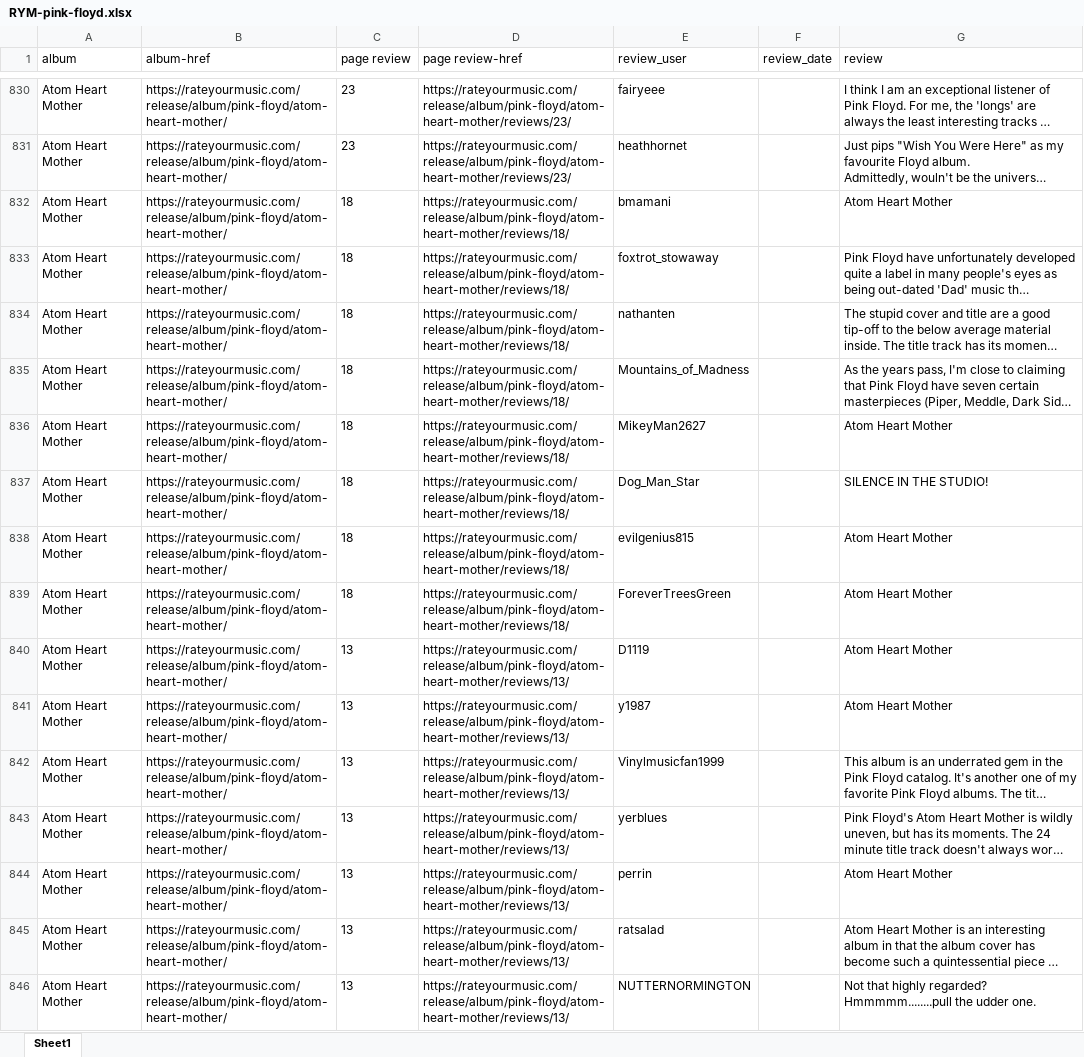
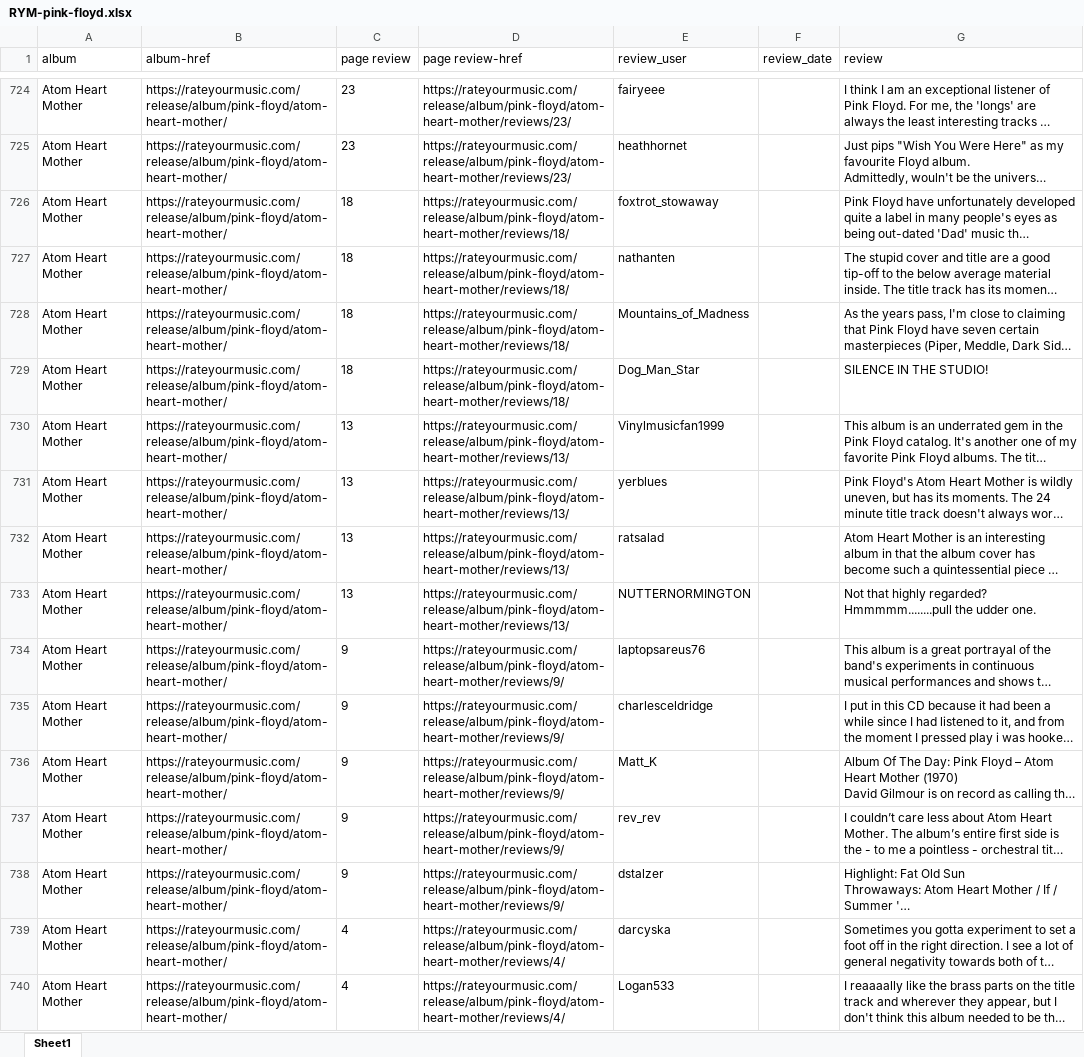
Before and after one commit to andrea-campagnol/RAG_assistant, an Excel workbook: data/RYM-pink-floyd.xlsx, sheet Sheet1, drawn as a sheet; only a part is shown, gaps mark what is left out; the shorter side is filled out with more unchanged rows; long unchanged cells end in …; values as stored, in another font and other column widths than the file's, no borders; the diff covers the shown part only; the diff names each change by its address in the sheet, - before the commit and + after, or states it on an @@ line.

Commit message:
data

```diff
--- a/data/RYM-pink-floyd.xlsx (sheet Sheet1)
+++ b/data/RYM-pink-floyd.xlsx (sheet Sheet1)
-row 832: Atom Heart Mother | https://rateyourmusic.com/release/album/pink-floyd/atom-heart-mother/ | 18 | https://rateyourmusic.com/release/album/pink-floyd/atom-heart-mother/reviews/18/ | bmamani |  | Atom Heart Mother
-row 836: Atom Heart Mother | https://rateyourmusic.com/release/album/pink-floyd/atom-heart-mother/ | 18 | https://rateyourmusic.com/release/album/pink-floyd/atom-heart-mother/reviews/18/ | MikeyMan2627 |  | Atom Heart Mother
-row 838: Atom Heart Mother | https://rateyourmusic.com/release/album/pink-floyd/atom-heart-mother/ | 18 | https://rateyourmusic.com/release/album/pink-floyd/atom-heart-mother/reviews/18/ | evilgenius815 |  | Atom Heart Mother
-row 839: Atom Heart Mother | https://rateyourmusic.com/release/album/pink-floyd/atom-heart-mother/ | 18 | https://rateyourmusic.com/release/album/pink-floyd/atom-heart-mother/reviews/18/ | ForeverTreesGreen |  | Atom Heart Mother
-row 840: Atom Heart Mother | https://rateyourmusic.com/release/album/pink-floyd/atom-heart-mother/ | 13 | https://rateyourmusic.com/release/album/pink-floyd/atom-heart-mother/reviews/13/ | D1119 |  | Atom Heart Mother
-row 841: Atom Heart Mother | https://rateyourmusic.com/release/album/pink-floyd/atom-heart-mother/ | 13 | https://rateyourmusic.com/release/album/pink-floyd/atom-heart-mother/reviews/13/ | y1987 |  | Atom Heart Mother
-row 844: Atom Heart Mother | https://rateyourmusic.com/release/album/pink-floyd/atom-heart-mother/ | 13 | https://rateyourmusic.com/release/album/pink-floyd/atom-heart-mother/reviews/13/ | perrin |  | Atom Heart Mother
```
Also changed, not shown: 128 removed rows elsewhere in this sheet, 1 other file.
